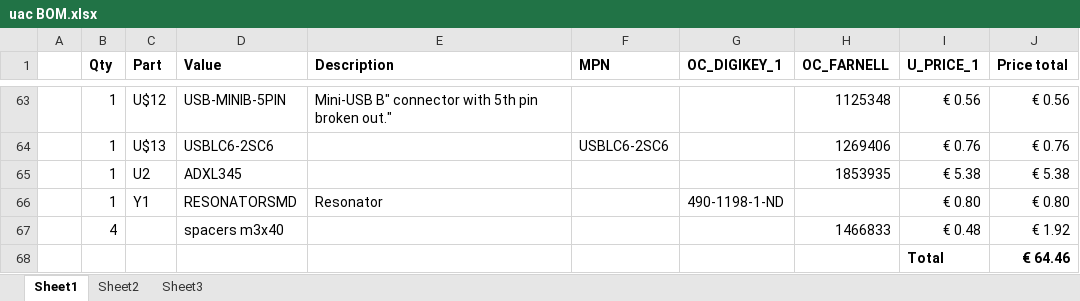
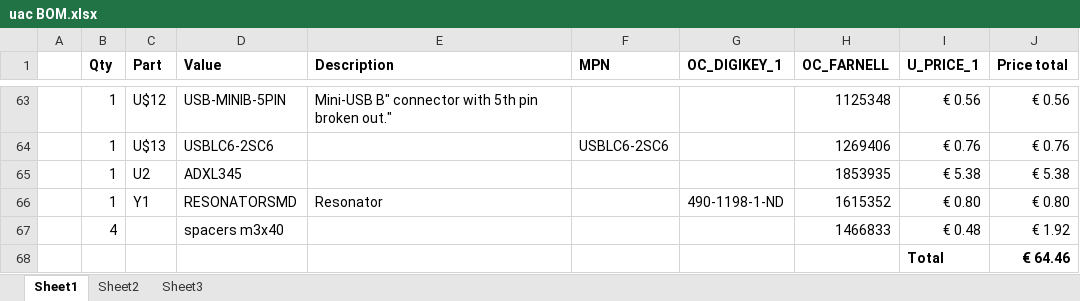
Before and after one commit to ArminOonk/TimeArc, an Excel workbook: uac BOM.xlsx, sheet Sheet1, drawn as a sheet; only a part is shown, gaps mark what is left out; values as stored, in another font and other column widths than the file's, no borders; the diff names each change by its address in the sheet, - before the commit and + after, or states it on an @@ line.

Commit message:
Updated order code

```diff
--- a/uac BOM.xlsx (sheet Sheet1)
+++ b/uac BOM.xlsx (sheet Sheet1)
-H66 (OC_FARNELL): (empty)
+H66 (OC_FARNELL): 1615352
```
